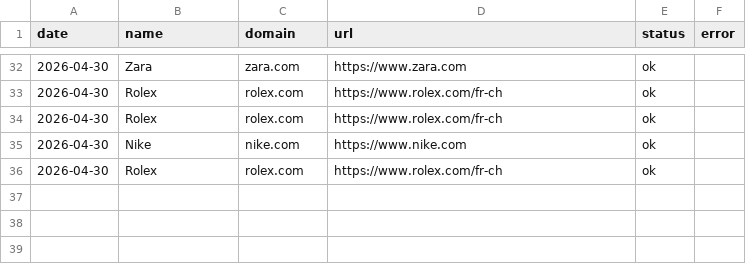
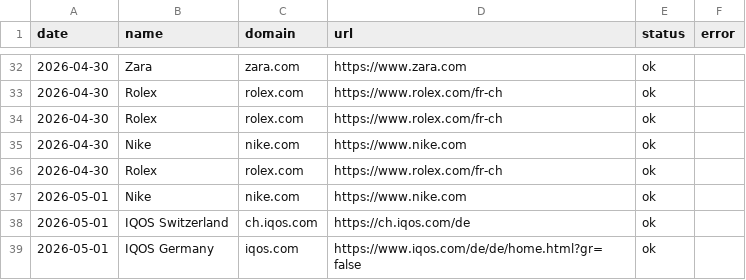
Before and after one commit to nabilm-sudo/adhiver-personal, a CSV file: captures/log.csv, drawn as a sheet; only a part is shown, gaps mark what is left out; the diff names each change by its address in the sheet, - before the commit and + after, or states it on an @@ line.

```diff
--- a/captures/log.csv
+++ b/captures/log.csv
+row 37: 2026-05-01 | Nike | nike.com | https://www.nike.com | ok
+row 38: 2026-05-01 | IQOS Switzerland | ch.iqos.com | https://ch.iqos.com/de | ok
+row 39: 2026-05-01 | IQOS Germany | iqos.com | https://www.iqos.com/de/de/home.html?gr=false | ok
```
Also changed, not shown: 7 other files.
